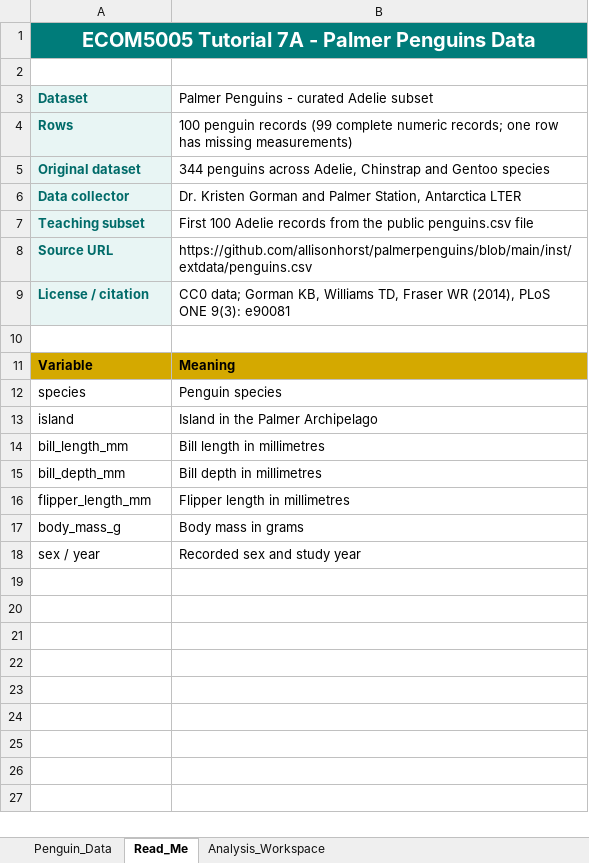
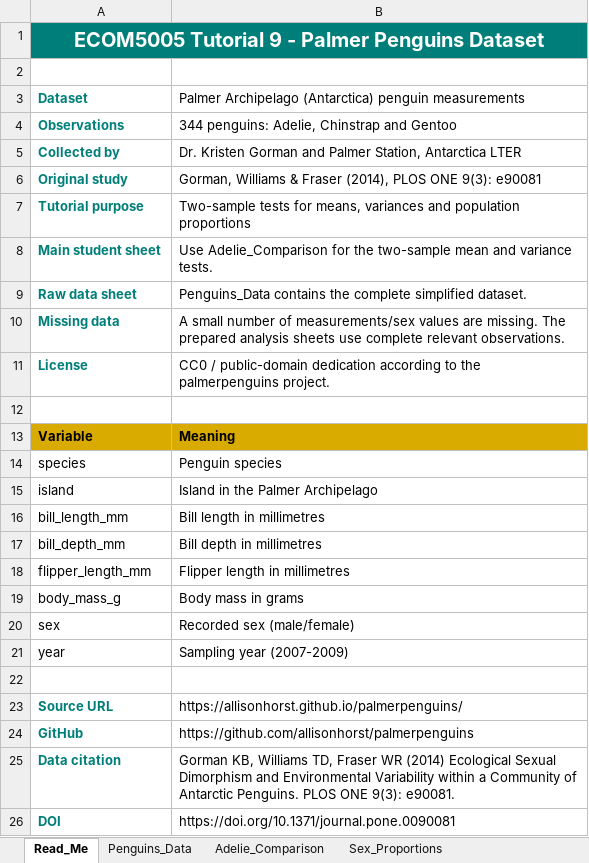
Before and after one commit to leipanecon/leipanecon.github.io, an Excel workbook: teaching/Palmer_Penguins_Data.xlsx, sheet Read_Me, drawn as a sheet; values as stored, in another font and other column widths than the file's, no borders; removed rows and columns are numbered as before the commit, all else as after; the diff names each change by its address in the sheet, - before the commit and + after, or states it on an @@ line.

```diff
--- a/teaching/Palmer_Penguins_Data.xlsx (sheet Read_Me)
+++ b/teaching/Palmer_Penguins_Data.xlsx (sheet Read_Me)
-sheet tab: Penguin_Data
+sheet tab: Penguins_Data
+sheet tab: Adelie_Comparison
+sheet tab: Sex_Proportions
-A1: ECOM5005 Tutorial 7A - Palmer Penguins Data
+A1: ECOM5005 Tutorial 9 - Palmer Penguins Dataset
-A3 fill: #E8F5F4
+A3 fill: none
-B3: Palmer Penguins - curated Adelie subset
+B3: Palmer Archipelago (Antarctica) penguin measurements
-row 4: Rows | 100 penguin records (99 complete numeric records; one row has missing measurements)
-row 5: Original dataset | 344 penguins across Adelie, Chinstrap and Gentoo species
+row 4: Observations | 344 penguins: Adelie, Chinstrap and Gentoo
-A5: Data collector
+A5: Collected by
-A5 fill: #E8F5F4
+A5 fill: none
-row 7: Teaching subset | First 100 Adelie records from the public penguins.csv file
-row 8: Source URL | https://github.com/allisonhorst/palmerpenguins/blob/main/inst/extdata/penguins.csv
-row 9: License / citation | CC0 data; Gorman KB, Williams TD, Fraser WR (2014), PLoS ONE 9(3): e90081
+row 6: Original study | Gorman, Williams & Fraser (2014), PLOS ONE 9(3): e90081
+row 7: Tutorial purpose | Two-sample tests for means, variances and population proportions
+row 8: Main student sheet | Use Adelie_Comparison for the two-sample mean and variance tests.
+row 9: Raw data sheet | Penguins_Data contains the complete simplified dataset.
+row 10: Missing data | A small number of measurements/sex values are missing. The prepared analysis sheets use complete relevant observations.
+row 11: License | CC0 / public-domain dedication according to the palmerpenguins project.
+row 20: sex | Recorded sex (male/female)
+row 21: year | Sampling year (2007-2009)
-row 22: sex / year | Recorded sex and study year
+row 22: (empty)
+row 23: Source URL | https://allisonhorst.github.io/palmerpenguins/
+row 24: GitHub | https://github.com/allisonhorst/palmerpenguins
+row 25: Data citation | Gorman KB, Williams TD, Fraser WR (2014) Ecological Sexual Dimorphism and Environmental Variability within a Community of Antarctic Penguins. PLOS ONE 9(3): e90081.
+row 26: DOI | https://doi.org/10.1371/journal.pone.0090081
```
Also changed, not shown: sheet Analysis_Workspace.
